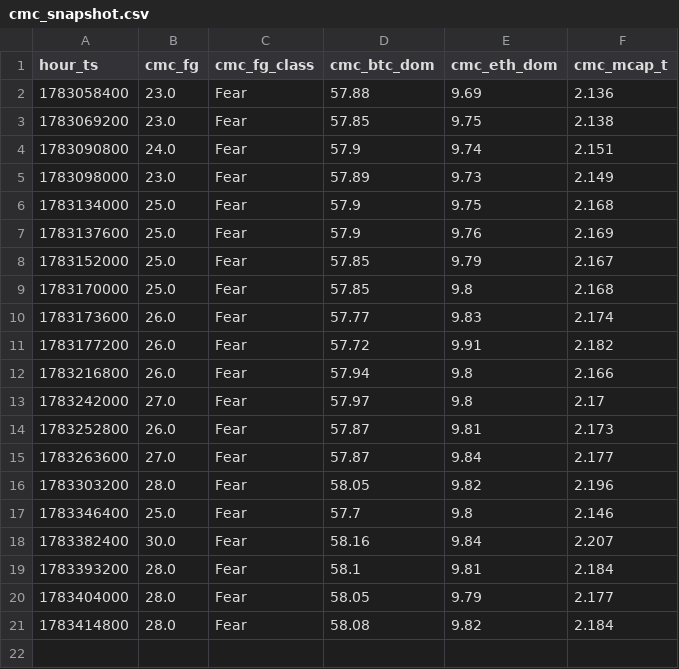
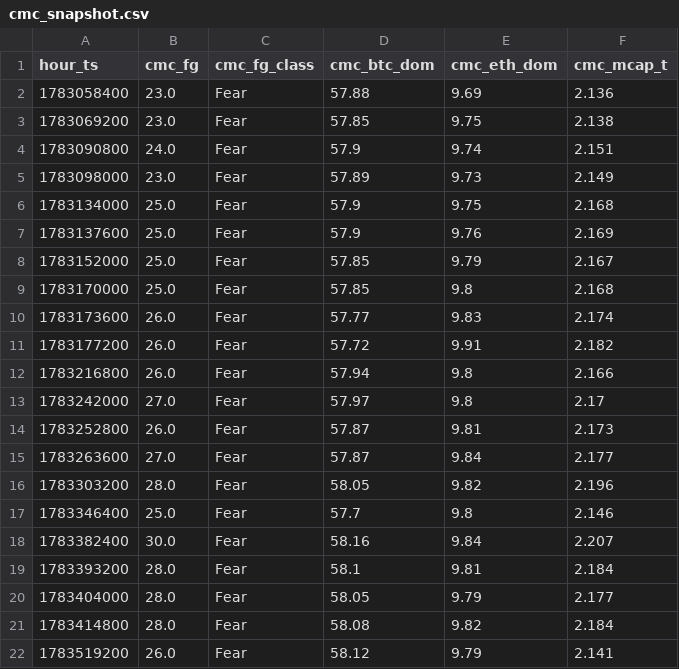
Before and after one commit to maghfurzakiy/btc-data, a CSV file: cache/cmc_snapshot.csv, drawn as a sheet; the diff names each change by its address in the sheet, - before the commit and + after, or states it on an @@ line.

```diff
--- a/cache/cmc_snapshot.csv
+++ b/cache/cmc_snapshot.csv
+row 22: 1783519200 | 26.0 | Fear | 58.12 | 9.79 | 2.141
```
Also changed, not shown: cache/oc_snapshot.csv, cache/opt_snapshot.csv, 3 other files.
